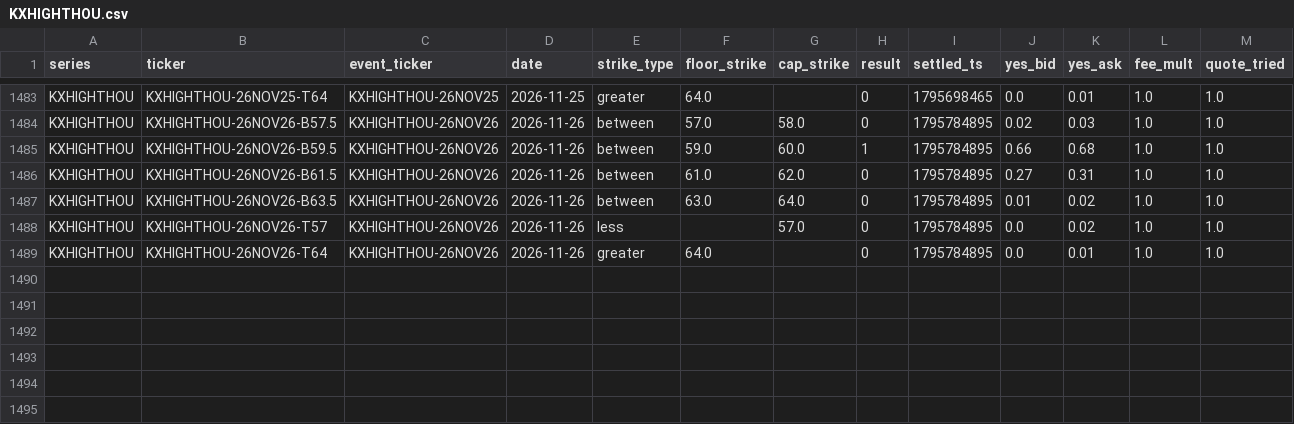
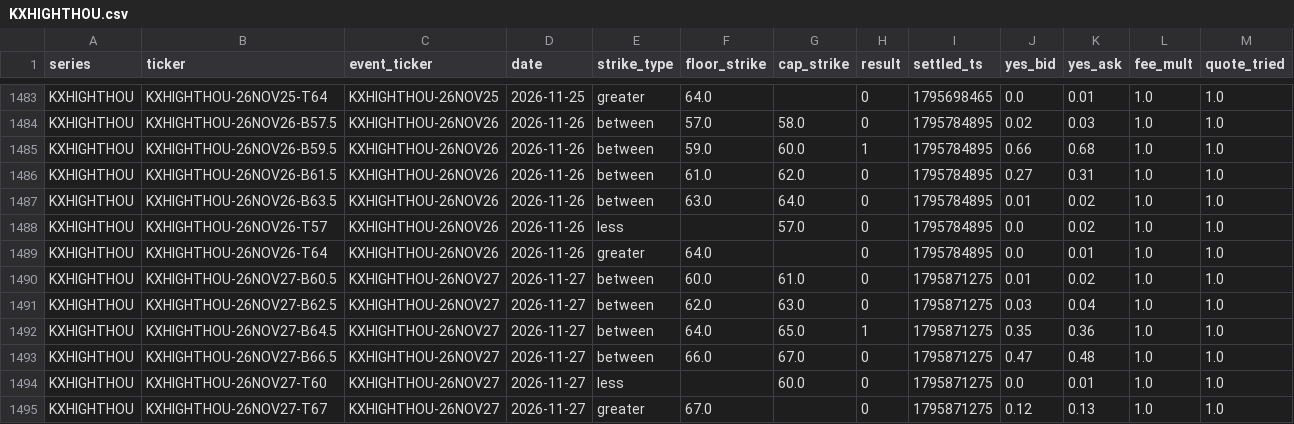
Before and after one commit to lucaslin1-collab/lucaslinweather, a CSV file: data/markets/KXHIGHTHOU.csv, drawn as a sheet; only a part is shown, gaps mark what is left out.

```diff
--- a/data/markets/KXHIGHTHOU.csv
+++ b/data/markets/KXHIGHTHOU.csv
@@ -1489 +1489,7 @@ KXHIGHTHOU,KXHIGHTHOU-26NOV26-T57,KXHIGHTHOU-26NOV26,2026-11-26,less,,57.0,0,179
 KXHIGHTHOU,KXHIGHTHOU-26NOV26-T64,KXHIGHTHOU-26NOV26,2026-11-26,greater,64.0,,0,1795784895,0.0,0.01,1.0,1.0
+KXHIGHTHOU,KXHIGHTHOU-26NOV27-B60.5,KXHIGHTHOU-26NOV27,2026-11-27,between,60.0,61.0,0,1795871275,0.01,0.02,1.0,1.0
+KXHIGHTHOU,KXHIGHTHOU-26NOV27-B62.5,KXHIGHTHOU-26NOV27,2026-11-27,between,62.0,63.0,0,1795871275,0.03,0.04,1.0,1.0
+KXHIGHTHOU,KXHIGHTHOU-26NOV27-B64.5,KXHIGHTHOU-26NOV27,2026-11-27,between,64.0,65.0,1,1795871275,0.35,0.36,1.0,1.0
+KXHIGHTHOU,KXHIGHTHOU-26NOV27-B66.5,KXHIGHTHOU-26NOV27,2026-11-27,between,66.0,67.0,0,1795871275,0.47,0.48,1.0,1.0
+KXHIGHTHOU,KXHIGHTHOU-26NOV27-T60,KXHIGHTHOU-26NOV27,2026-11-27,less,,60.0,0,1795871275,0.0,0.01,1.0,1.0
+KXHIGHTHOU,KXHIGHTHOU-26NOV27-T67,KXHIGHTHOU-26NOV27,2026-11-27,greater,67.0,,0,1795871275,0.12,0.13,1.0,1.0
```
Also changed, not shown: data/markets/KXHIGHTATL.csv, data/markets/KXHIGHTDAL.csv, 52 other files.
